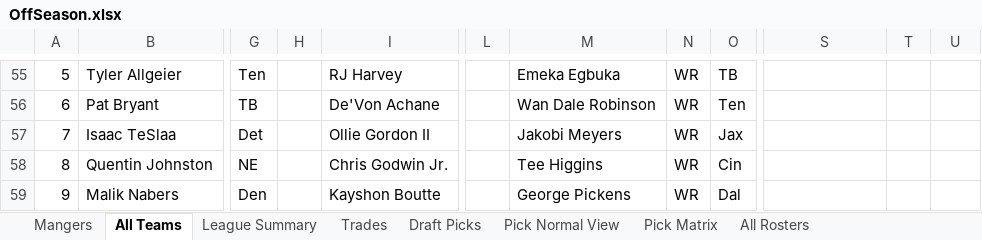
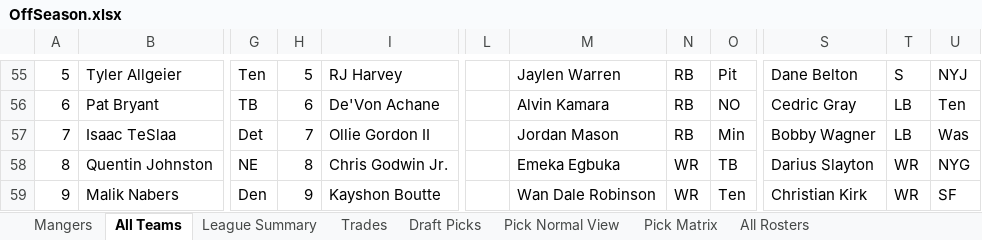
Before and after one commit to johnolson8734/Dynasty, an Excel workbook: OffSeason.xlsx, sheet All Teams, drawn as a sheet; only a part is shown, gaps mark what is left out; values as stored, in another font and other column widths than the file's, no cell formats; the diff covers the shown part only; the diff names each change by its address in the sheet, - before the commit and + after, or states it on an @@ line.

```diff
--- a/OffSeason.xlsx (sheet All Teams)
+++ b/OffSeason.xlsx (sheet All Teams)
-H55: (empty)
+H55: 5
-M55: Emeka Egbuka
+M55: Jaylen Warren
-N55:N57: WR
+N55:N57: RB
-O55: TB
+O55: Pit
-S55: (empty)
+S55: Dane Belton
-T55: (empty)
+T55: S
-U55: (empty)
+U55: NYJ
-H56: (empty)
+H56: 6
-M56: Wan Dale Robinson
+M56: Alvin Kamara
-O56: Ten
+O56: NO
-S56: (empty)
+S56: Cedric Gray
-T56:T57: (empty)
+T56:T57: LB
-U56: (empty)
+U56: Ten
-H57: (empty)
+H57: 7
-M57: Jakobi Meyers
+M57: Jordan Mason
-O57: Jax
+O57: Min
-S57: (empty)
+S57: Bobby Wagner
-U57: (empty)
+U57: Was
-H58: (empty)
+H58: 8
-M58: Tee Higgins
+M58: Emeka Egbuka
-O58: Cin
+O58: TB
-S58: (empty)
+S58: Darius Slayton
-T58:T59: (empty)
+T58:T59: WR
-U58: (empty)
+U58: NYG
-H59: (empty)
+H59: 9
-M59: George Pickens
+M59: Wan Dale Robinson
-O59: Dal
+O59: Ten
-S59: (empty)
+S59: Christian Kirk
-U59: (empty)
+U59: SF
```
Also changed, not shown: 48 added rows, 48 removed rows, 1 moved row and 352 edited cells elsewhere in this sheet, cell formats.
